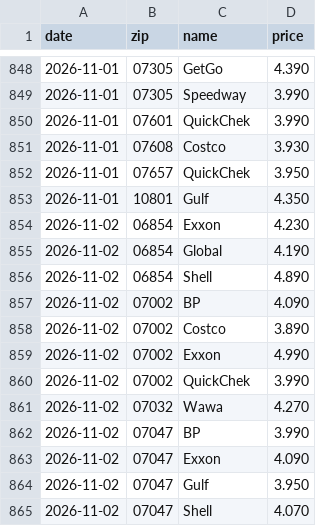
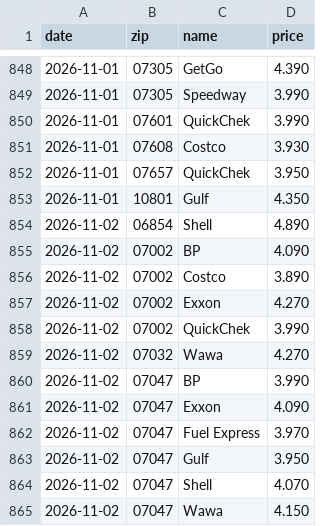
Before and after one commit to dreamerskymaster/costco_fuel_notifier, a CSV file: data/us_station_history.csv, drawn as a sheet; only a part is shown, gaps mark what is left out; the shorter side is filled out with more unchanged rows; the diff covers the shown part only.

```diff
--- a/data/us_station_history.csv
+++ b/data/us_station_history.csv
@@ -853,4 +853,2 @@ date,zip,name,price
 2026-11-01,10801,Gulf,4.350
-2026-11-02,06854,Exxon,4.230
-2026-11-02,06854,Global,4.190
 2026-11-02,06854,Shell,4.890
@@ -858,3 +856,3 @@ date,zip,name,price
 2026-11-02,07002,Costco,3.890
-2026-11-02,07002,Exxon,4.990
+2026-11-02,07002,Exxon,4.270
 2026-11-02,07002,QuickChek,3.990
@@ -863,2 +861,3 @@ date,zip,name,price
 2026-11-02,07047,Exxon,4.090
+2026-11-02,07047,Fuel Express,3.970
 2026-11-02,07047,Gulf,3.950
```
Also changed, not shown: 6 added rows and 1 edited cell elsewhere in this file, 2 other files.
